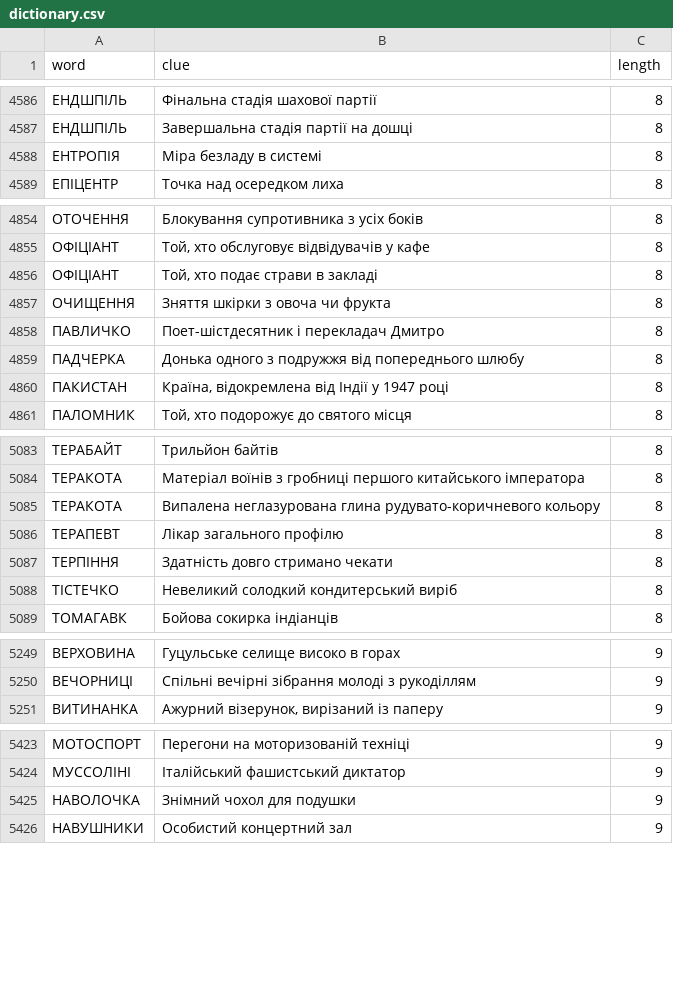
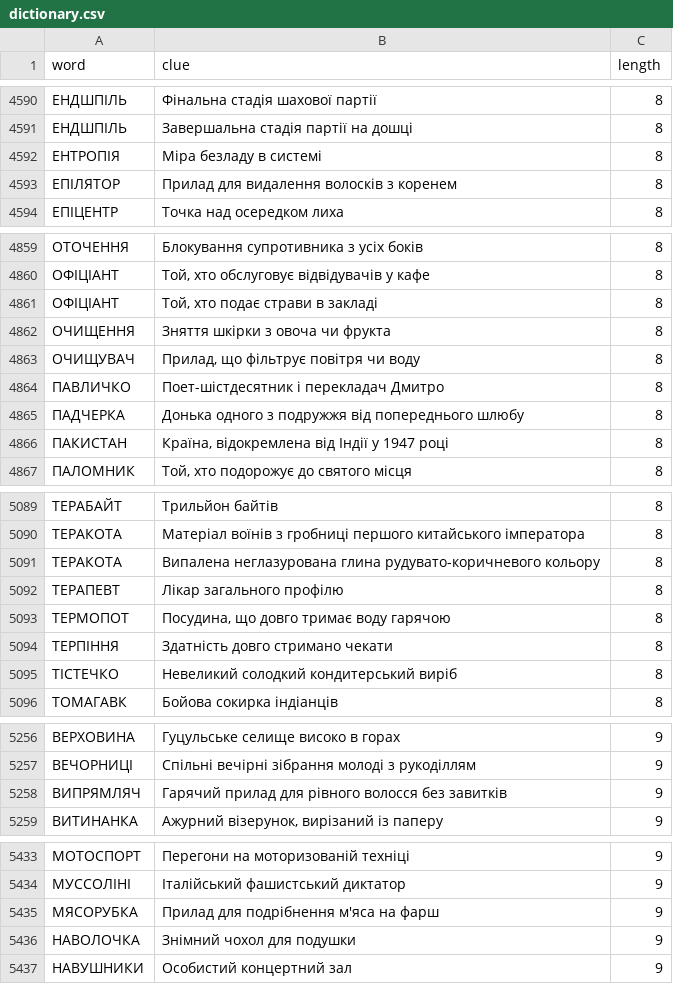
Before and after one commit to andreyrouk/scanword, a CSV file: data/dictionary.csv, drawn as a sheet; only a part is shown, gaps mark what is left out; the diff covers the shown part only.

```diff
--- a/data/dictionary.csv
+++ b/data/dictionary.csv
@@ -4588,2 +4592,3 @@ word,clue,length
 "ЕНТРОПІЯ","Міра безладу в системі",8
+"ЕПІЛЯТОР","Прилад для видалення волосків з коренем",8
 "ЕПІЦЕНТР","Точка над осередком лиха",8
@@ -4857,2 +4862,3 @@ word,clue,length
 "ОЧИЩЕННЯ","Зняття шкірки з овоча чи фрукта",8
+"ОЧИЩУВАЧ","Прилад, що фільтрує повітря чи воду",8
 "ПАВЛИЧКО","Поет-шістдесятник і перекладач Дмитро",8
@@ -5086,2 +5092,3 @@ word,clue,length
 "ТЕРАПЕВТ","Лікар загального профілю",8
+"ТЕРМОПОТ","Посудина, що довго тримає воду гарячою",8
 "ТЕРПІННЯ","Здатність довго стримано чекати",8
@@ -5250,2 +5257,3 @@ word,clue,length
 "ВЕЧОРНИЦІ","Спільні вечірні зібрання молоді з рукоділлям",9
+"ВИПРЯМЛЯЧ","Гарячий прилад для рівного волосся без завитків",9
 "ВИТИНАНКА","Ажурний візерунок, вирізаний із паперу",9
@@ -5424,2 +5434,3 @@ word,clue,length
 "МУССОЛІНІ","Італійський фашистський диктатор",9
+"МЯСОРУБКА","Прилад для подрібнення м'яса на фарш",9
 "НАВОЛОЧКА","Знімний чохол для подушки",9
```
Also changed, not shown: 14 added rows elsewhere in this file, 2 other files.
